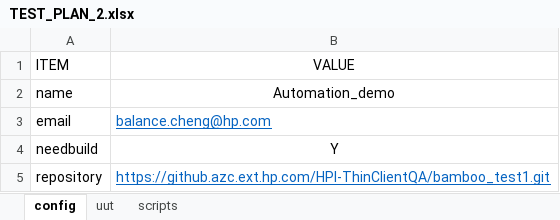
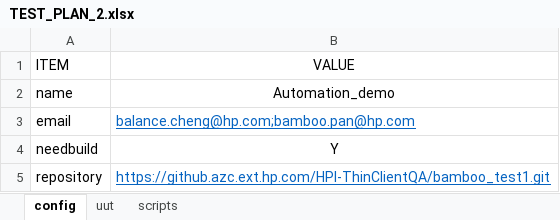
Before and after one commit to CarlChen1996/Automation-Framework_none_runnable, an Excel workbook: Test_Plan/TEST_PLAN_2.xlsx, sheet config, drawn as a sheet; values as stored, in another font and other column widths than the file's, no borders; table styles not drawn; the diff names each change by its address in the sheet, - before the commit and + after, or states it on an @@ line.

```diff
--- a/Test_Plan/TEST_PLAN_2.xlsx (sheet config)
+++ b/Test_Plan/TEST_PLAN_2.xlsx (sheet config)
-B3 (VALUE): balance.cheng@hp.com
+B3 (VALUE): balance.cheng@hp.com;bamboo.pan@hp.com
```
Also changed, not shown: sheet uut, 1 other file.
